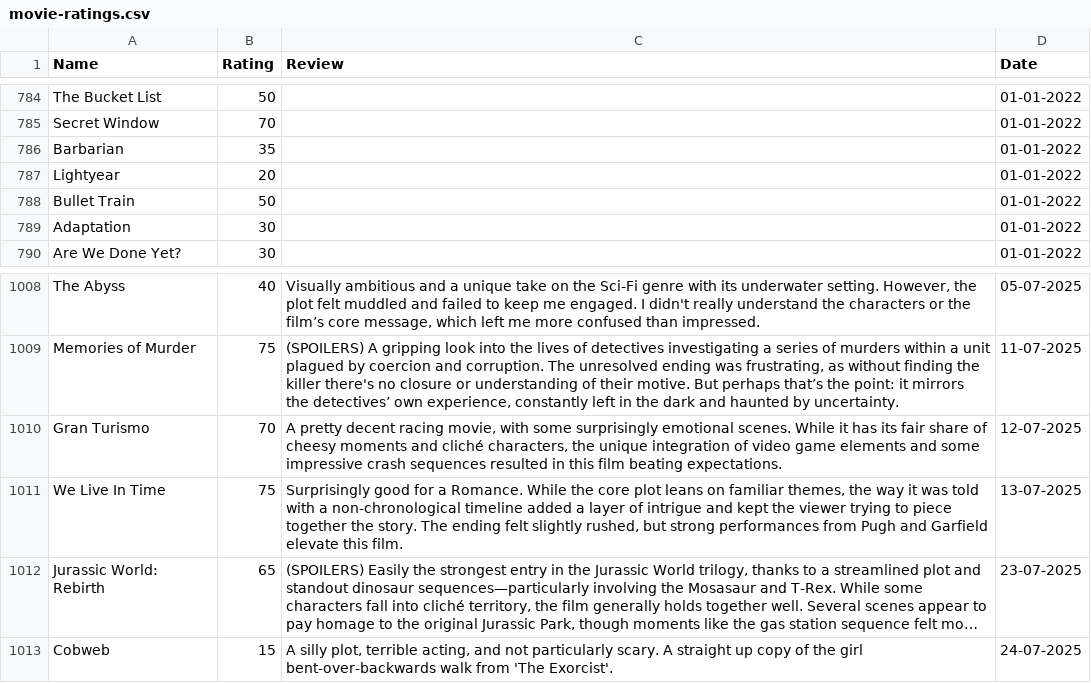
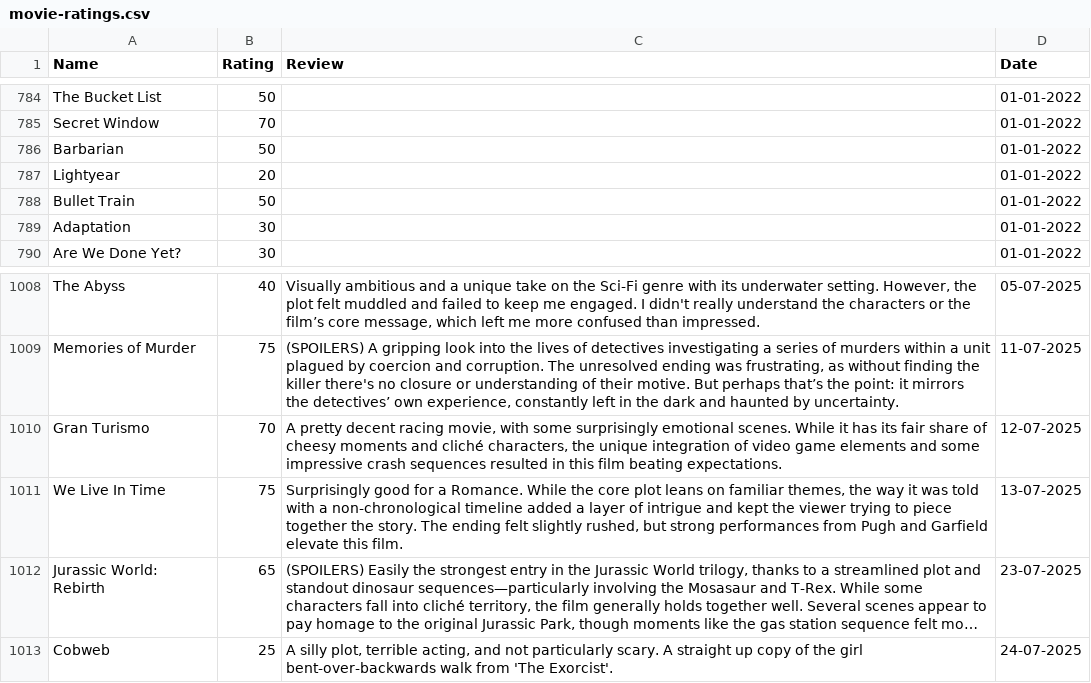
Before and after one commit to tnoel999888/lister, a CSV file: src/data/movie-ratings.csv, drawn as a sheet; only a part is shown, gaps mark what is left out; long unchanged cells end in …; the diff names each change by its address in the sheet, - before the commit and + after, or states it on an @@ line.

Commit message:
Update movie-ratings.csv

```diff
--- a/src/data/movie-ratings.csv
+++ b/src/data/movie-ratings.csv
-B786 (Rating): 35
+B786 (Rating): 50
-B1013 (Rating): 15
+B1013 (Rating): 25
```
